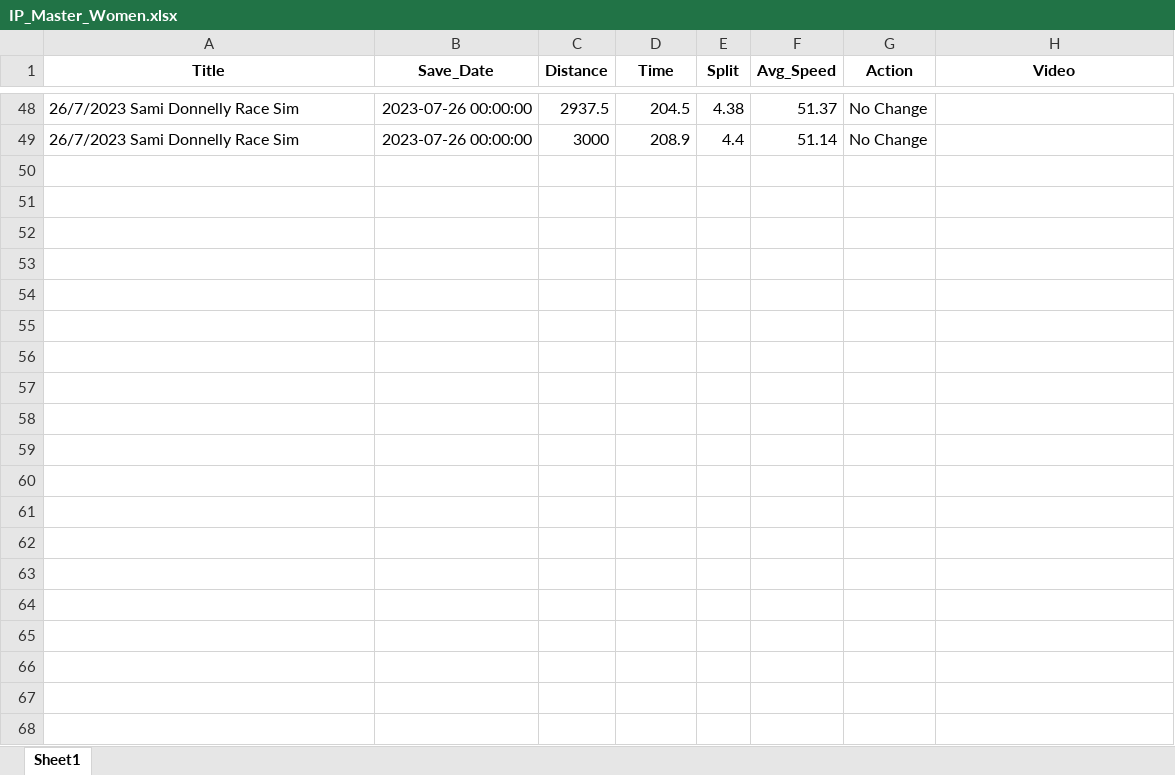
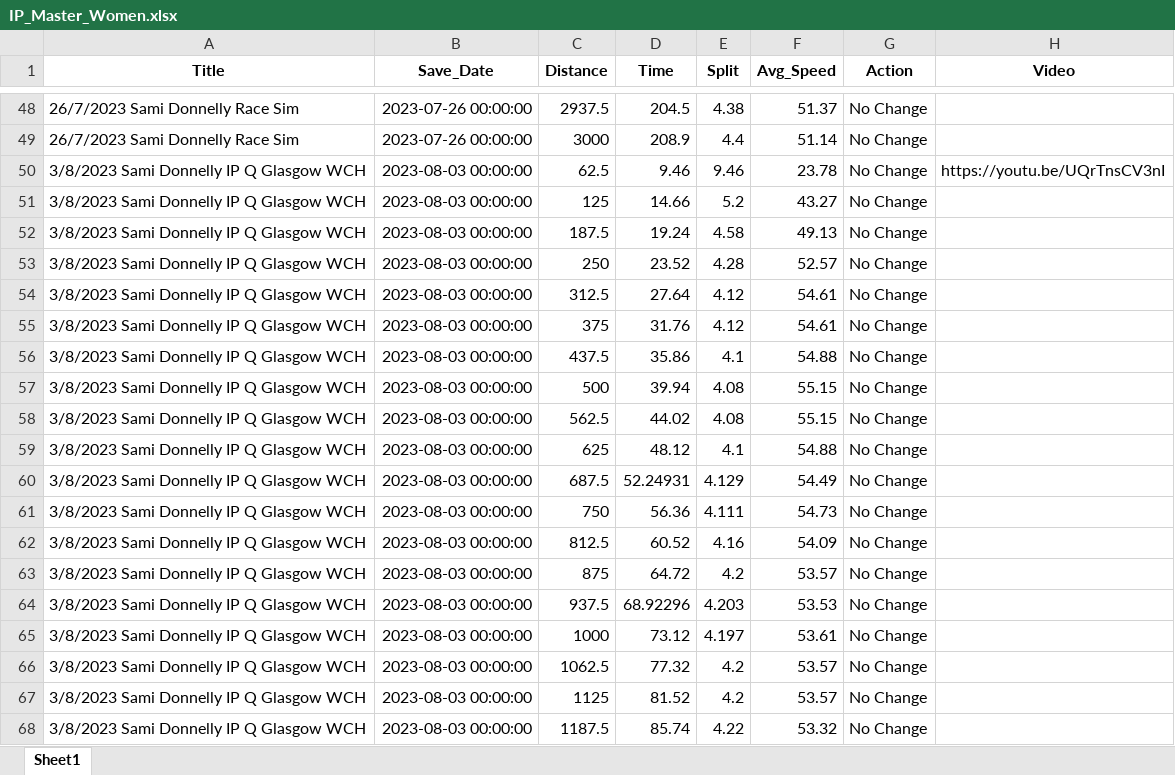
Before and after one commit to Bremz09/CNZPD, an Excel workbook: pages/video_analysis/IP_Master_Women.xlsx, sheet Sheet1, drawn as a sheet; only a part is shown, gaps mark what is left out; values as stored, in another font and other column widths than the file's, no borders; the diff covers the shown part only; the diff names each change by its address in the sheet, - before the commit and + after, or states it on an @@ line.

```diff
--- a/pages/video_analysis/IP_Master_Women.xlsx (sheet Sheet1)
+++ b/pages/video_analysis/IP_Master_Women.xlsx (sheet Sheet1)
+row 50: 3/8/2023 Sami Donnelly IP Q Glasgow WCH | 2023-08-03 00:00:00 | 62.5 | 9.46 | 9.46 | 23.78 | No Change | https://youtu.be/UQrTnsCV3nI
+row 51: 3/8/2023 Sami Donnelly IP Q Glasgow WCH | 2023-08-03 00:00:00 | 125 | 14.66 | 5.2 | 43.27 | No Change
+row 52: 3/8/2023 Sami Donnelly IP Q Glasgow WCH | 2023-08-03 00:00:00 | 187.5 | 19.24 | 4.58 | 49.13 | No Change
+row 53: 3/8/2023 Sami Donnelly IP Q Glasgow WCH | 2023-08-03 00:00:00 | 250 | 23.52 | 4.28 | 52.57 | No Change
+row 54: 3/8/2023 Sami Donnelly IP Q Glasgow WCH | 2023-08-03 00:00:00 | 312.5 | 27.64 | 4.12 | 54.61 | No Change
+row 55: 3/8/2023 Sami Donnelly IP Q Glasgow WCH | 2023-08-03 00:00:00 | 375 | 31.76 | 4.12 | 54.61 | No Change
+row 56: 3/8/2023 Sami Donnelly IP Q Glasgow WCH | 2023-08-03 00:00:00 | 437.5 | 35.86 | 4.1 | 54.88 | No Change
+row 57: 3/8/2023 Sami Donnelly IP Q Glasgow WCH | 2023-08-03 00:00:00 | 500 | 39.94 | 4.08 | 55.15 | No Change
+row 58: 3/8/2023 Sami Donnelly IP Q Glasgow WCH | 2023-08-03 00:00:00 | 562.5 | 44.02 | 4.08 | 55.15 | No Change
+row 59: 3/8/2023 Sami Donnelly IP Q Glasgow WCH | 2023-08-03 00:00:00 | 625 | 48.12 | 4.1 | 54.88 | No Change
+row 60: 3/8/2023 Sami Donnelly IP Q Glasgow WCH | 2023-08-03 00:00:00 | 687.5 | 52.24931 | 4.129 | 54.49 | No Change
+row 61: 3/8/2023 Sami Donnelly IP Q Glasgow WCH | 2023-08-03 00:00:00 | 750 | 56.36 | 4.111 | 54.73 | No Change
+row 62: 3/8/2023 Sami Donnelly IP Q Glasgow WCH | 2023-08-03 00:00:00 | 812.5 | 60.52 | 4.16 | 54.09 | No Change
+row 63: 3/8/2023 Sami Donnelly IP Q Glasgow WCH | 2023-08-03 00:00:00 | 875 | 64.72 | 4.2 | 53.57 | No Change
+row 64: 3/8/2023 Sami Donnelly IP Q Glasgow WCH | 2023-08-03 00:00:00 | 937.5 | 68.92296 | 4.203 | 53.53 | No Change
+row 65: 3/8/2023 Sami Donnelly IP Q Glasgow WCH | 2023-08-03 00:00:00 | 1000 | 73.12 | 4.197 | 53.61 | No Change
+row 66: 3/8/2023 Sami Donnelly IP Q Glasgow WCH | 2023-08-03 00:00:00 | 1062.5 | 77.32 | 4.2 | 53.57 | No Change
+row 67: 3/8/2023 Sami Donnelly IP Q Glasgow WCH | 2023-08-03 00:00:00 | 1125 | 81.52 | 4.2 | 53.57 | No Change
+row 68: 3/8/2023 Sami Donnelly IP Q Glasgow WCH | 2023-08-03 00:00:00 | 1187.5 | 85.74 | 4.22 | 53.32 | No Change
```
Also changed, not shown: 77 added rows and cell formats elsewhere in this sheet, pages/Worlds_2023/Master.xlsx, pages/video_analysis/TP_Master_Men.xlsx, 9 other files.
